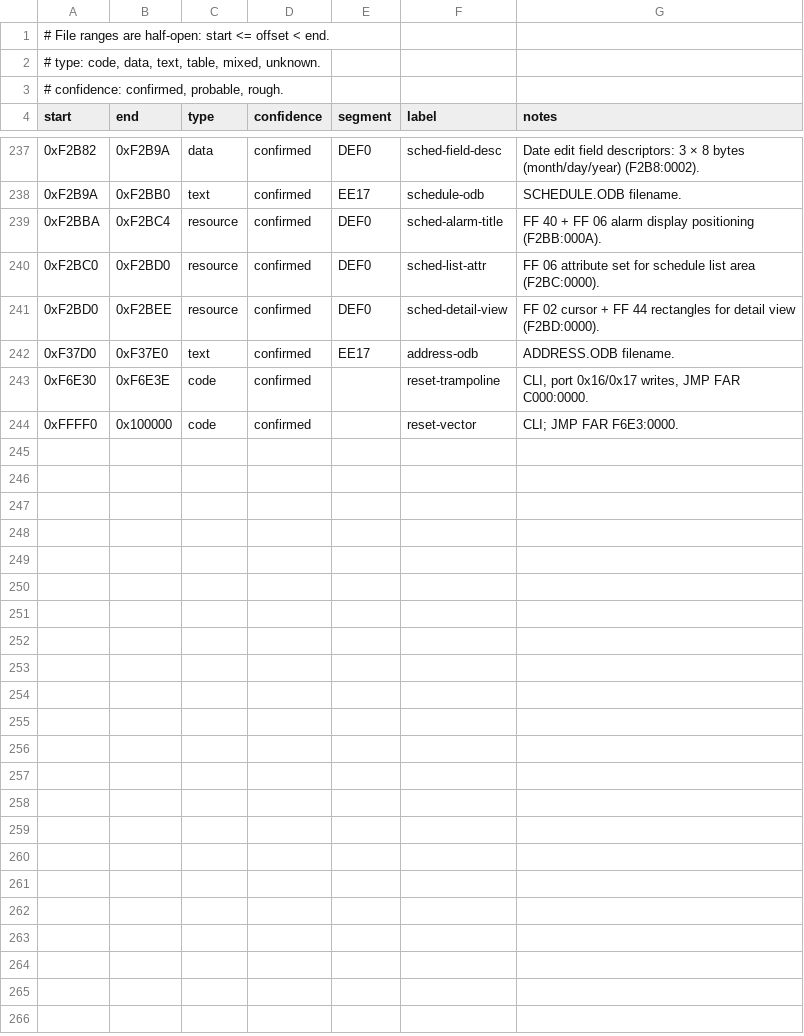
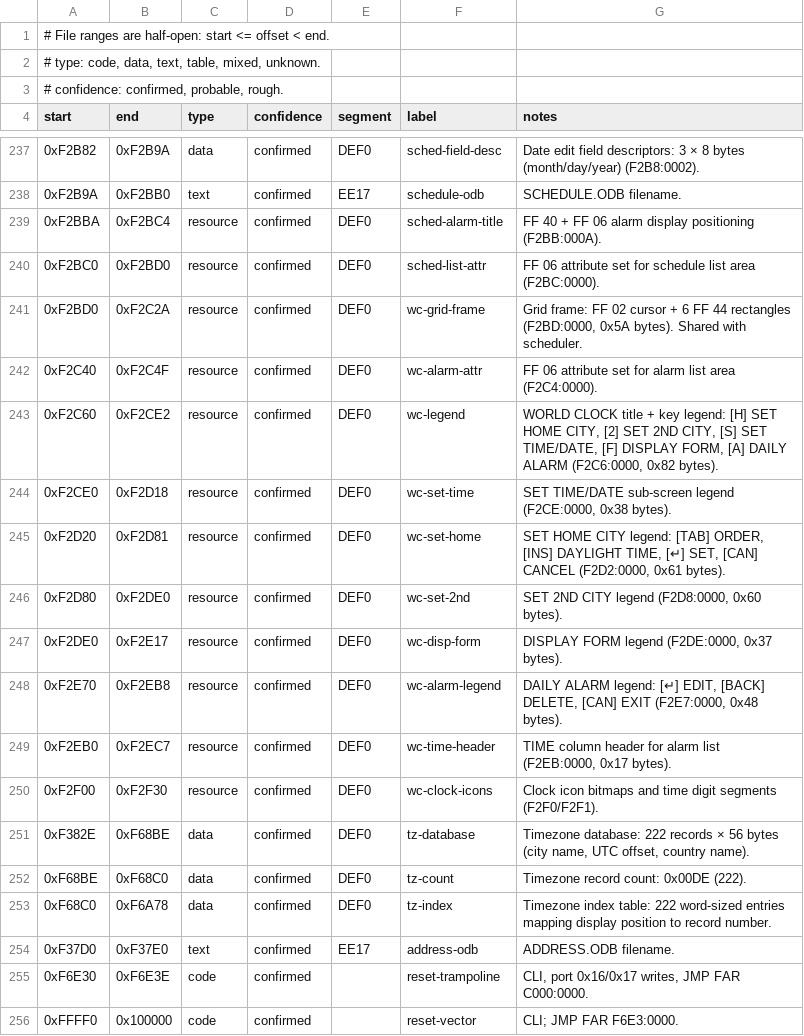
Before and after one commit to RealDeuce/dreamwriter, a TSV file: v3.1/docs/rom-regions.tsv, drawn as a sheet; only a part is shown, gaps mark what is left out.

Commit message:
Add world clock application disassembly

```diff
--- a/v3.1/docs/rom-regions.tsv
+++ b/v3.1/docs/rom-regions.tsv
@@ -240,3 +240,15 @@ start	end	type	confidence	segment	label	notes
 0xF2BC0	0xF2BD0	resource	confirmed	DEF0	sched-list-attr	FF 06 attribute set for schedule list area (F2BC:0000).
-0xF2BD0	0xF2BEE	resource	confirmed	DEF0	sched-detail-view	FF 02 cursor + FF 44 rectangles for detail view (F2BD:0000).
+0xF2BD0	0xF2C2A	resource	confirmed	DEF0	wc-grid-frame	Grid frame: FF 02 cursor + 6 FF 44 rectangles (F2BD:0000, 0x5A bytes). Shared with scheduler.
+0xF2C40	0xF2C4F	resource	confirmed	DEF0	wc-alarm-attr	FF 06 attribute set for alarm list area (F2C4:0000).
+0xF2C60	0xF2CE2	resource	confirmed	DEF0	wc-legend	WORLD CLOCK title + key legend: [H] SET HOME CITY, [2] SET 2ND CITY, [S] SET TIME/DATE, [F] DISPLAY FORM, [A] DAILY ALARM (F2C6:0000, 0x82 bytes).
+0xF2CE0	0xF2D18	resource	confirmed	DEF0	wc-set-time	SET TIME/DATE sub-screen legend (F2CE:0000, 0x38 bytes).
+0xF2D20	0xF2D81	resource	confirmed	DEF0	wc-set-home	SET HOME CITY legend: [TAB] ORDER, [INS] DAYLIGHT TIME, [↵] SET, [CAN] CANCEL (F2D2:0000, 0x61 bytes).
+0xF2D80	0xF2DE0	resource	confirmed	DEF0	wc-set-2nd	SET 2ND CITY legend (F2D8:0000, 0x60 bytes).
+0xF2DE0	0xF2E17	resource	confirmed	DEF0	wc-disp-form	DISPLAY FORM legend (F2DE:0000, 0x37 bytes).
+0xF2E70	0xF2EB8	resource	confirmed	DEF0	wc-alarm-legend	DAILY ALARM legend: [↵] EDIT, [BACK] DELETE, [CAN] EXIT (F2E7:0000, 0x48 bytes).
+0xF2EB0	0xF2EC7	resource	confirmed	DEF0	wc-time-header	TIME column header for alarm list (F2EB:0000, 0x17 bytes).
+0xF2F00	0xF2F30	resource	confirmed	DEF0	wc-clock-icons	Clock icon bitmaps and time digit segments (F2F0/F2F1).
+0xF382E	0xF68BE	data	confirmed	DEF0	tz-database	Timezone database: 222 records × 56 bytes (city name, UTC offset, country name).
+0xF68BE	0xF68C0	data	confirmed	DEF0	tz-count	Timezone record count: 0x00DE (222).
+0xF68C0	0xF6A78	data	confirmed	DEF0	tz-index	Timezone index table: 222 word-sized entries mapping display position to record number.
 0xF37D0	0xF37E0	text	confirmed	EE17	address-odb	ADDRESS.ODB filename.
```
Also changed, not shown: 3 other files.
